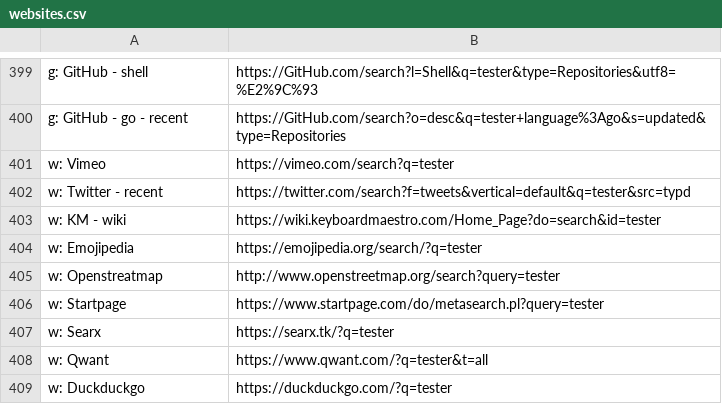
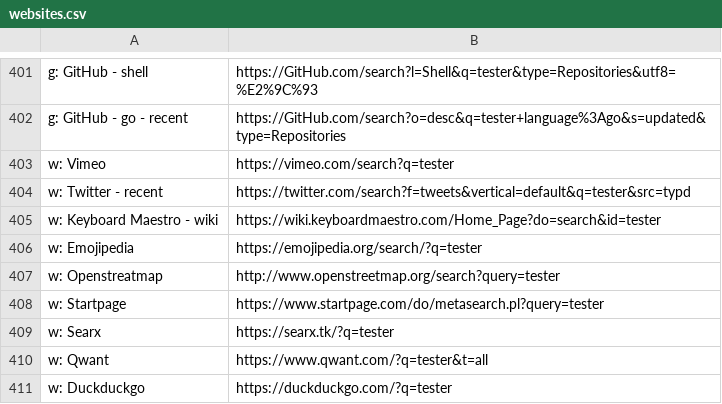
Before and after one commit to nikitavoloboev/alfred-web-searches, a CSV file: workflow/websites.csv, drawn as a sheet; only a part is shown, gaps mark what is left out; the diff covers the shown part only.

```diff
--- a/workflow/websites.csv
+++ b/workflow/websites.csv
@@ -402,3 +404,3 @@ w: Vimeo,https://vimeo.com/search?q=tester
 w: Twitter - recent,https://twitter.com/search?f=tweets&vertical=default&q=tester&src=typd
-w: KM - wiki, https://wiki.keyboardmaestro.com/Home_Page?do=search&id=tester
+w: Keyboard Maestro - wiki, https://wiki.keyboardmaestro.com/Home_Page?do=search&id=tester
 w: Emojipedia,https://emojipedia.org/search/?q=tester
```
Also changed, not shown: 3 added rows, 1 removed row and 7 edited cells elsewhere in this file.
